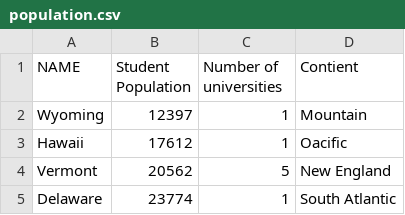
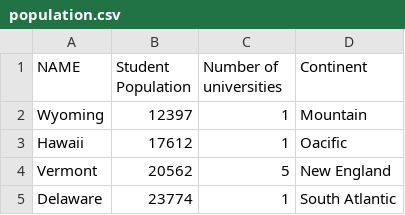
Before and after one commit to crycryzzz/homework2, a CSV file: data/population.csv, drawn as a sheet; only a part is shown.

Commit message:
Update population.csv

```diff
--- a/data/population.csv
+++ b/data/population.csv
@@ -1,2 +1,2 @@
-NAME,Student Population,Number of universities,Contient
+NAME,Student Population,Number of universities,Continent
 Wyoming,12397,1,Mountain
```
